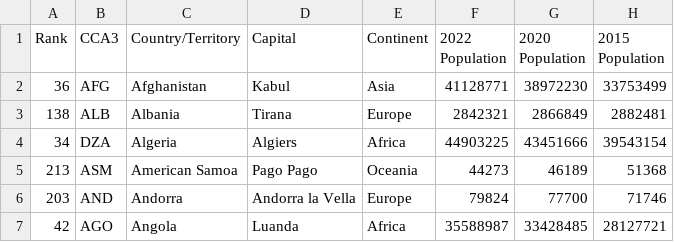
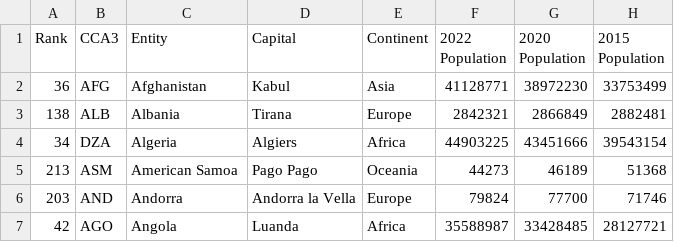
Before and after one commit to JingXuen/FIT3179_Data-Visualization-2, a CSV file: data/world_population.csv, drawn as a sheet; only a part is shown; the diff names each change by its address in the sheet, - before the commit and + after, or states it on an @@ line.

Commit message:
Update world_population.csv

```diff
--- a/data/world_population.csv
+++ b/data/world_population.csv
-C1: Country/Territory
+C1: Entity
```
